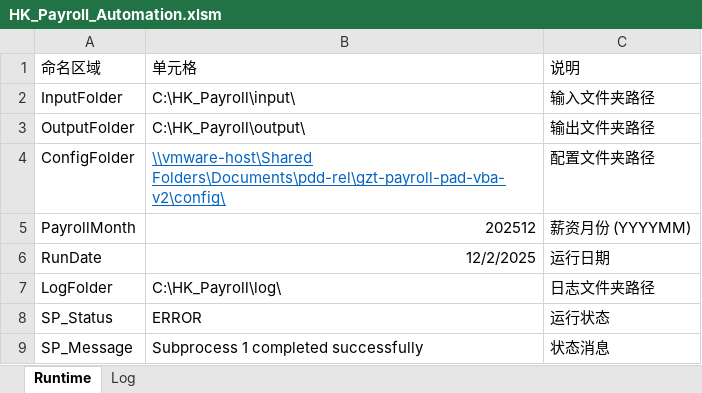
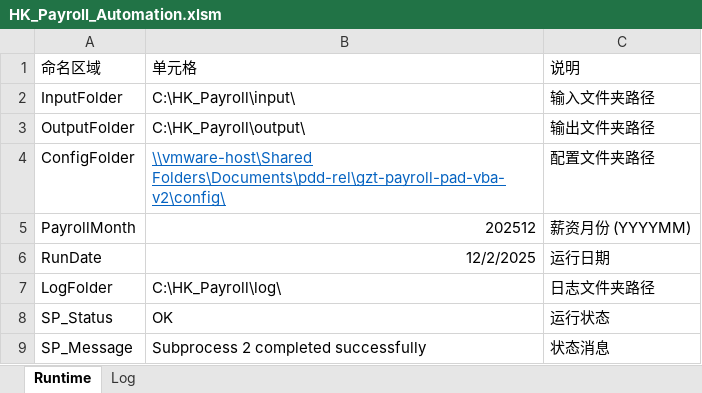
Before and after one commit to imaxwel/gzt-payroll-pad-vba-v2, an Excel workbook: code/HK_Payroll_Automation.xlsm, sheet Runtime, drawn as a sheet; values as stored, in another font and other column widths than the file's, no borders; table styles not drawn; the diff names each change by its address in the sheet, - before the commit and + after, or states it on an @@ line.

```diff
--- a/code/HK_Payroll_Automation.xlsm (sheet Runtime)
+++ b/code/HK_Payroll_Automation.xlsm (sheet Runtime)
-B8: ERROR
+B8: OK
-B9: Subprocess 1 completed successfully
+B9: Subprocess 2 completed successfully
```
Also changed, not shown: sheet Log, 15 other files.
